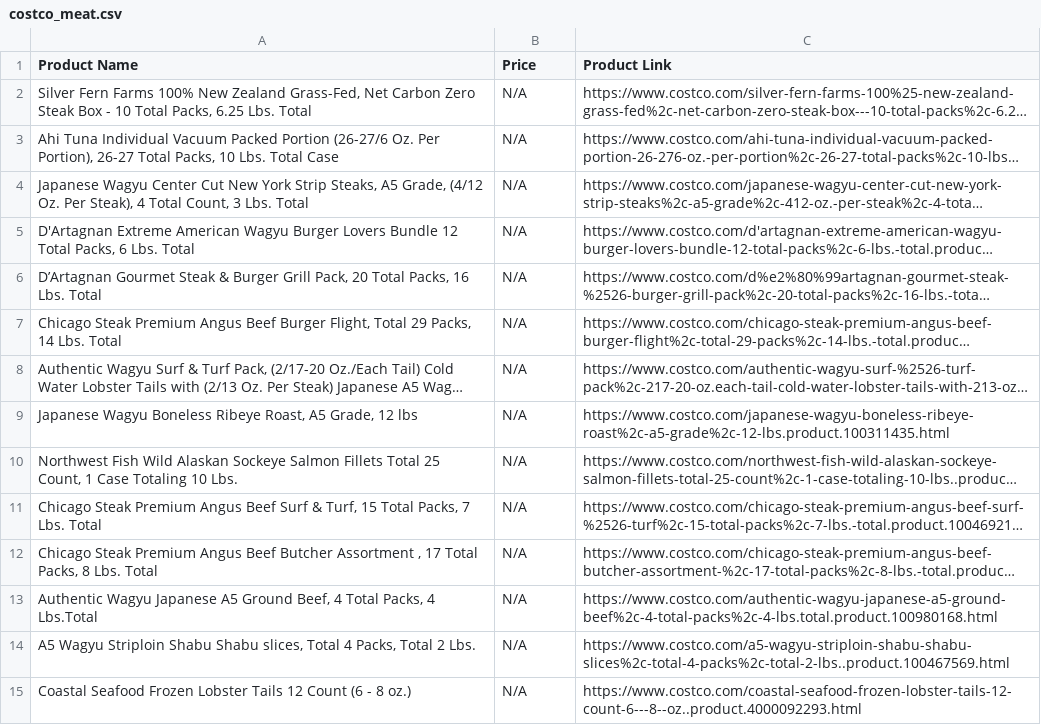
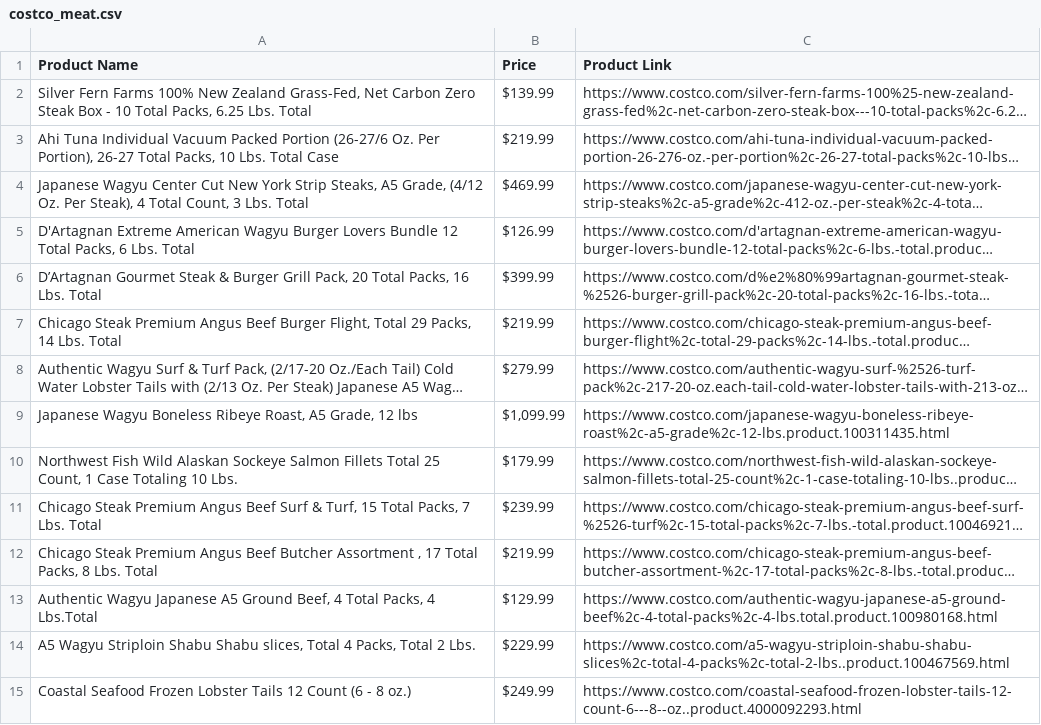
Before and after one commit to ggmu00/CostcoBJsWebsweeperToCSV, a CSV file: costco_meat.csv, drawn as a sheet; only a part is shown; long unchanged cells end in …; the diff covers the shown part only; the diff names each change by its address in the sheet, - before the commit and + after, or states it on an @@ line.

```diff
--- a/costco_meat.csv
+++ b/costco_meat.csv
-B2 (Price): N/A
+B2 (Price): $139.99
-B3 (Price): N/A
+B3 (Price): $219.99
-B4 (Price): N/A
+B4 (Price): $469.99
-B5 (Price): N/A
+B5 (Price): $126.99
-B6 (Price): N/A
+B6 (Price): $399.99
-B7 (Price): N/A
+B7 (Price): $219.99
-B8 (Price): N/A
+B8 (Price): $279.99
-B9 (Price): N/A
+B9 (Price): $1,099.99
-B10 (Price): N/A
+B10 (Price): $179.99
-B11 (Price): N/A
+B11 (Price): $239.99
-B12 (Price): N/A
+B12 (Price): $219.99
-B13 (Price): N/A
+B13 (Price): $129.99
-B14 (Price): N/A
+B14 (Price): $229.99
-B15 (Price): N/A
+B15 (Price): $249.99
```
Also changed, not shown: 2 added rows, 1 removed row and 139 edited cells elsewhere in this file, costco_beverages.csv, costco_candy.csv, 12 other files.
